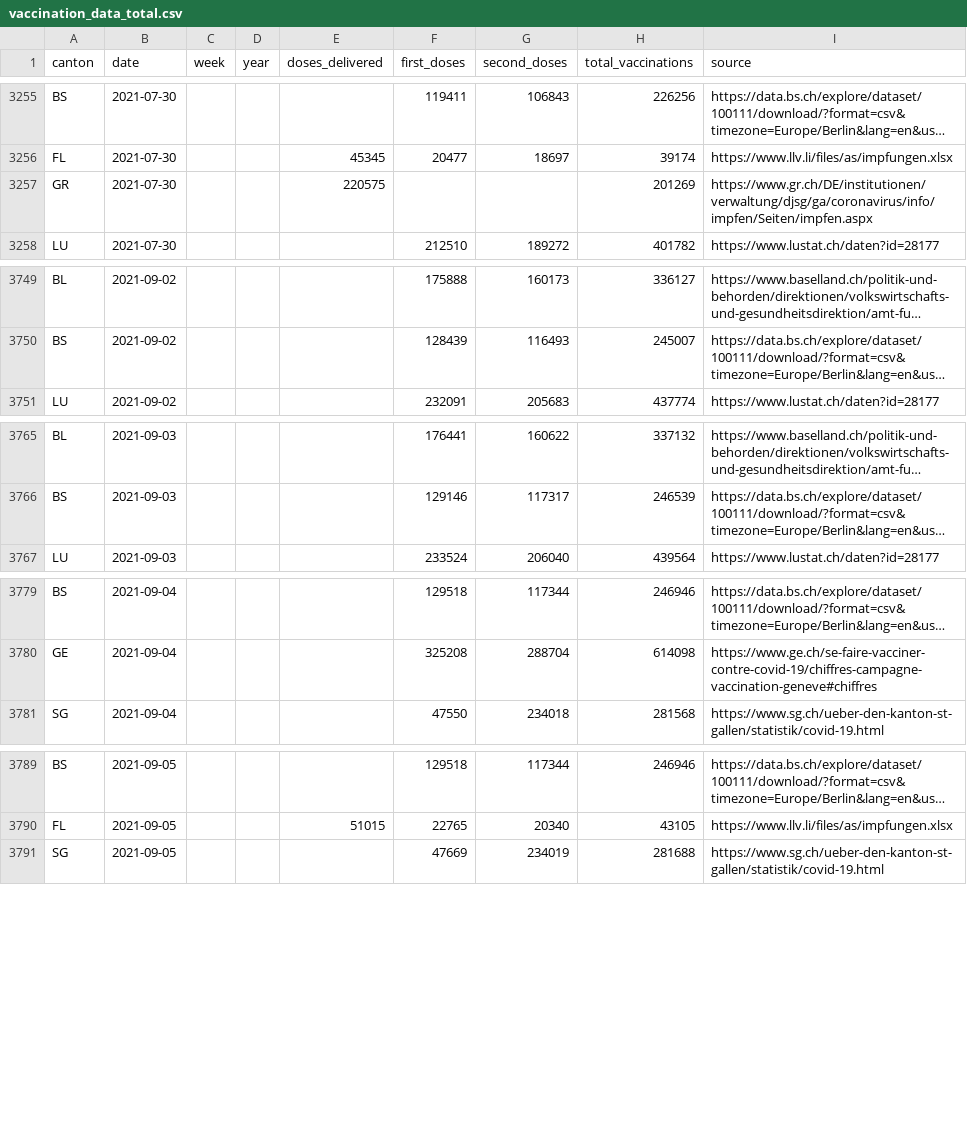
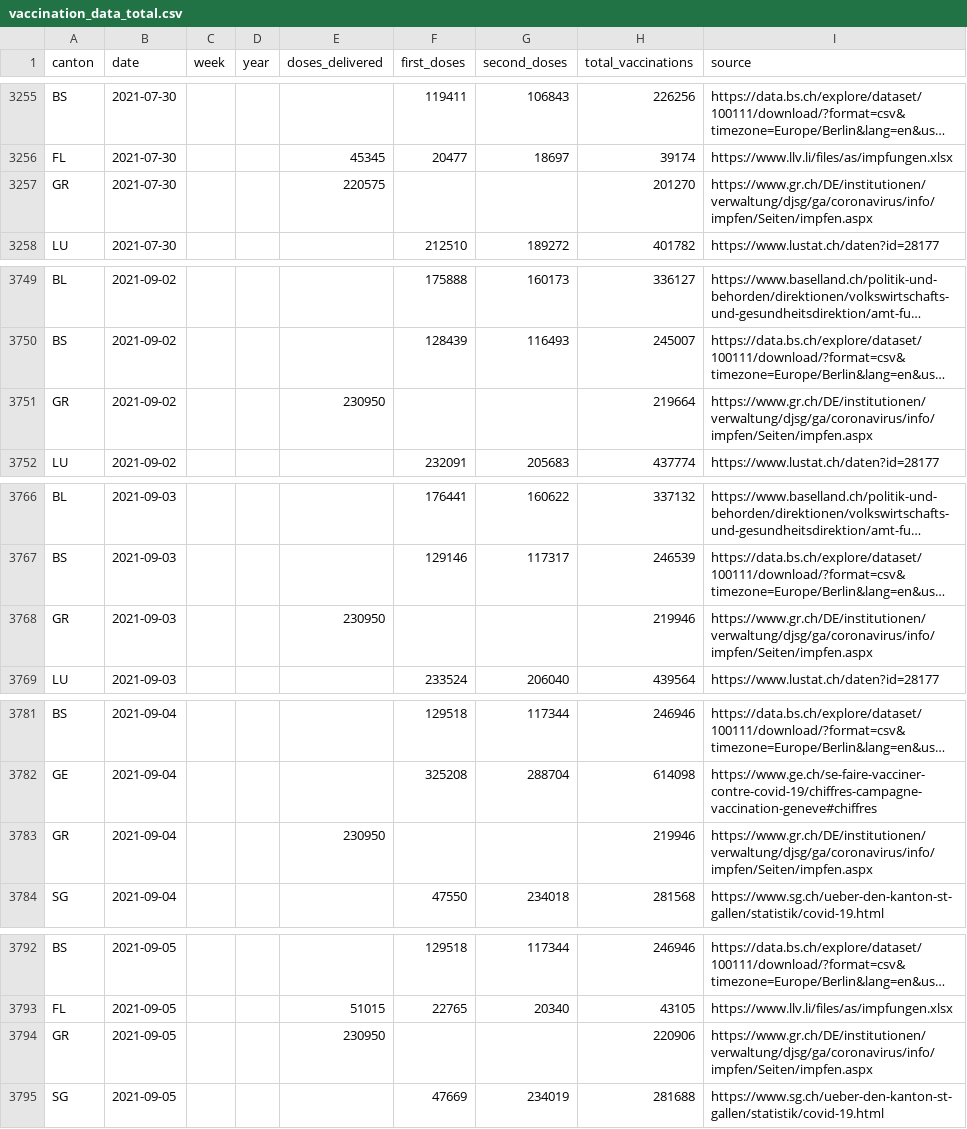
Before and after one commit to maekke/vaccination_data, a CSV file: vaccination_data_total.csv, drawn as a sheet; only a part is shown, gaps mark what is left out; long unchanged cells end in …; the diff covers the shown part only; the diff names each change by its address in the sheet, - before the commit and + after, or states it on an @@ line.

```diff
--- a/vaccination_data_total.csv
+++ b/vaccination_data_total.csv
-H3257 (total_vaccinations): 201269
+H3257 (total_vaccinations): 201270
+row 3751: GR | 2021-09-02 |  |  | 230950 |  |  | 219664 | https://www.gr.ch/DE/institutionen/verwaltung/djsg/ga/coronavirus/info/impfen/Seiten/impfen.aspx
+row 3768: GR | 2021-09-03 |  |  | 230950 |  |  | 219946 | https://www.gr.ch/DE/institutionen/verwaltung/djsg/ga/coronavirus/info/impfen/Seiten/impfen.aspx
+row 3783: GR | 2021-09-04 |  |  | 230950 |  |  | 219946 | https://www.gr.ch/DE/institutionen/verwaltung/djsg/ga/coronavirus/info/impfen/Seiten/impfen.aspx
+row 3794: GR | 2021-09-05 |  |  | 230950 |  |  | 220906 | https://www.gr.ch/DE/institutionen/verwaltung/djsg/ga/coronavirus/info/impfen/Seiten/impfen.aspx
```
Also changed, not shown: 33 edited cells elsewhere in this file, vaccination_data_gr.csv.
